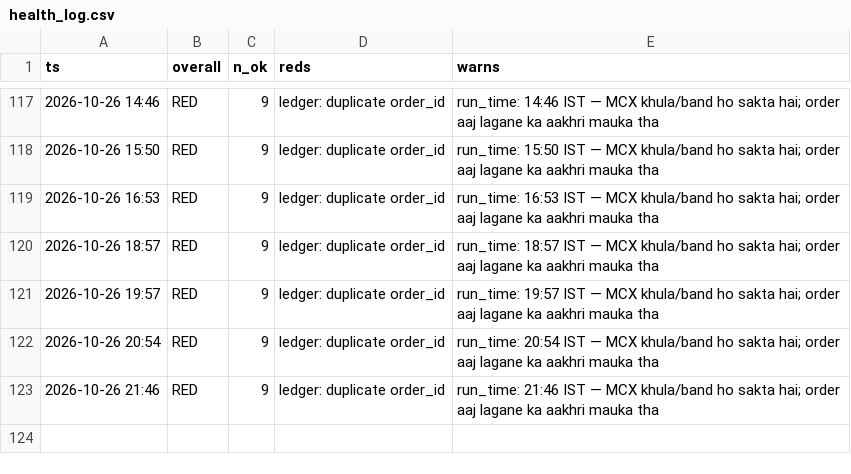
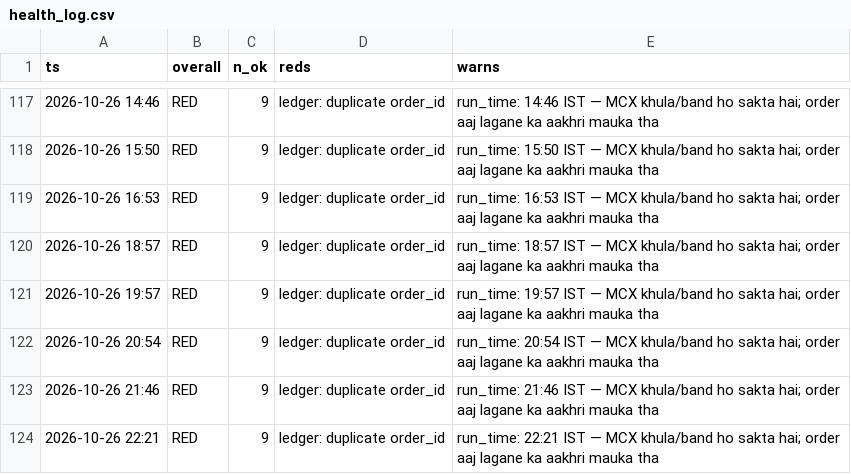
Before and after one commit to abhayv7272/ms-gold-algo, a CSV file: data/algo/health_log.csv, drawn as a sheet; only a part is shown, gaps mark what is left out; the diff names each change by its address in the sheet, - before the commit and + after, or states it on an @@ line.

```diff
--- a/data/algo/health_log.csv
+++ b/data/algo/health_log.csv
+row 124: 2026-10-26 22:21 | RED | 9 | ledger: duplicate order_id | run_time: 22:21 IST — MCX khula/band ho sakta hai; order aaj lagane ka aakhri mauka tha
```
Also changed, not shown: data/algo/live_tail.csv, 2 other files.
